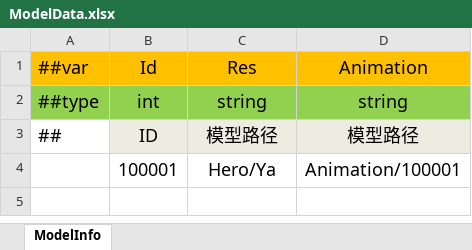
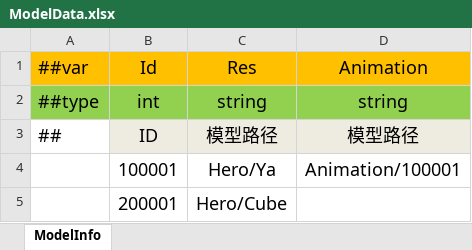
Before and after one commit to wantdabo/goblin, an Excel workbook: Config/Datas/ModelData.xlsx, sheet ModelInfo, drawn as a sheet; values as stored, in another font and other column widths than the file's, no borders; the diff names each change by its address in the sheet, - before the commit and + after, or states it on an @@ line.

```diff
--- a/Config/Datas/ModelData.xlsx (sheet ModelInfo)
+++ b/Config/Datas/ModelData.xlsx (sheet ModelInfo)
+row 5:  | 200001 | Hero/Cube
```
Also changed, not shown: Config/Datas/HeroData.xlsx, 16 other files.
